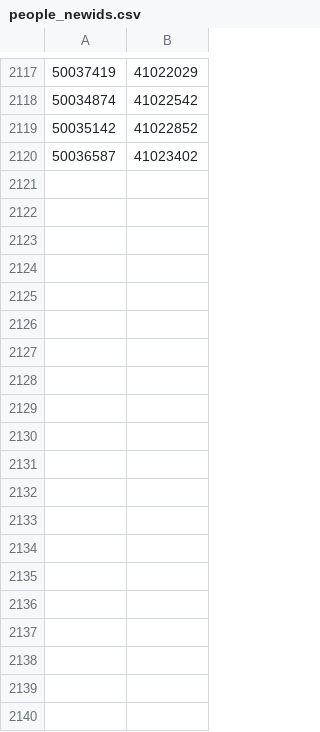
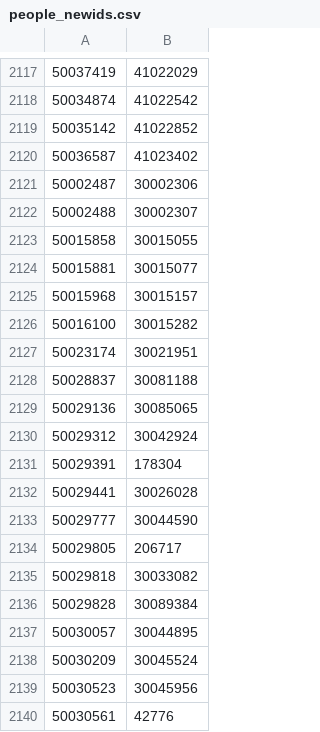
Before and after one commit to rism-digital/muscat, a CSV file: housekeeping/upgrade_ch/people_newids.csv, drawn as a sheet; only a part is shown, gaps mark what is left out; the diff covers the shown part only; the diff names each change by its address in the sheet, - before the commit and + after, or states it on an @@ line.

Commit message:
Update script: non parallel is better new institutions new people fix 593

```diff
--- a/housekeeping/upgrade_ch/people_newids.csv
+++ b/housekeeping/upgrade_ch/people_newids.csv
+row 2121: 50002487 | 30002306
+row 2122: 50002488 | 30002307
+row 2123: 50015858 | 30015055
+row 2124: 50015881 | 30015077
+row 2125: 50015968 | 30015157
+row 2126: 50016100 | 30015282
+row 2127: 50023174 | 30021951
+row 2128: 50028837 | 30081188
+row 2129: 50029136 | 30085065
+row 2130: 50029312 | 30042924
+row 2131: 50029391 | 178304
+row 2132: 50029441 | 30026028
+row 2133: 50029777 | 30044590
+row 2134: 50029805 | 206717
+row 2135: 50029818 | 30033082
+row 2136: 50029828 | 30089384
+row 2137: 50030057 | 30044895
+row 2138: 50030209 | 30045524
+row 2139: 50030523 | 30045956
+row 2140: 50030561 | 42776
```
Also changed, not shown: 37 added rows elsewhere in this file, housekeeping/upgrade_ch/changed_institutions.tsv, 1 other file.
